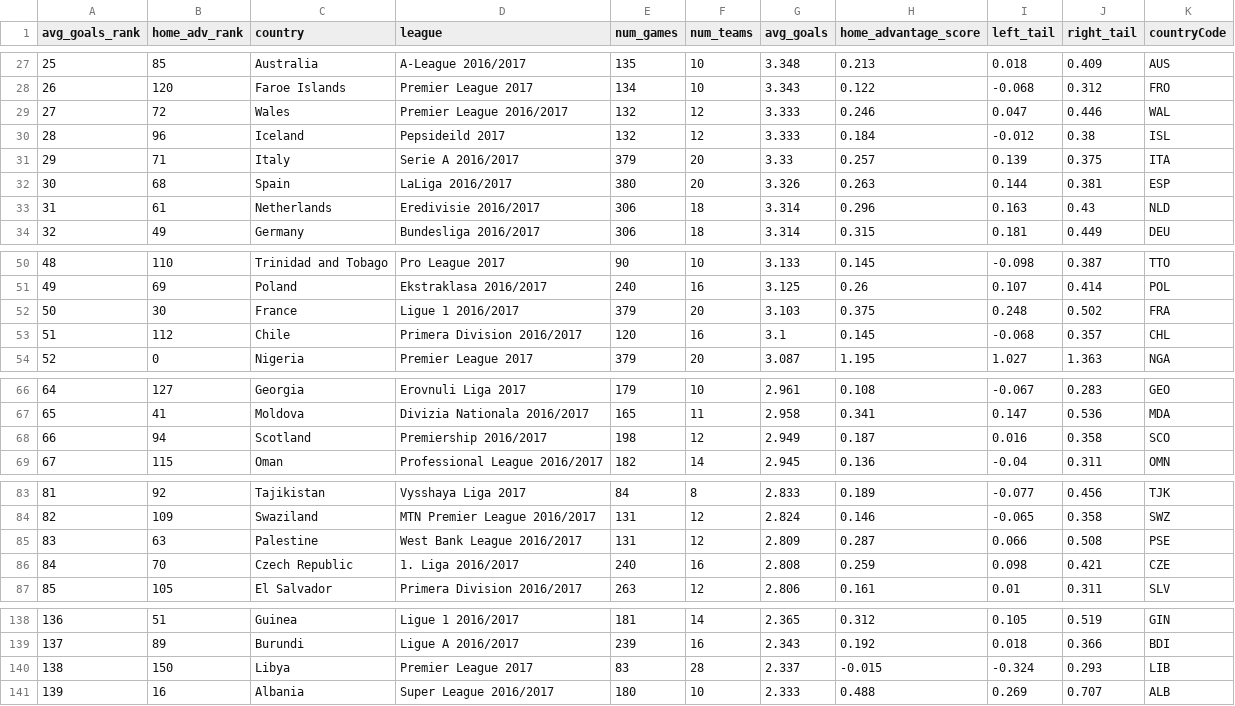
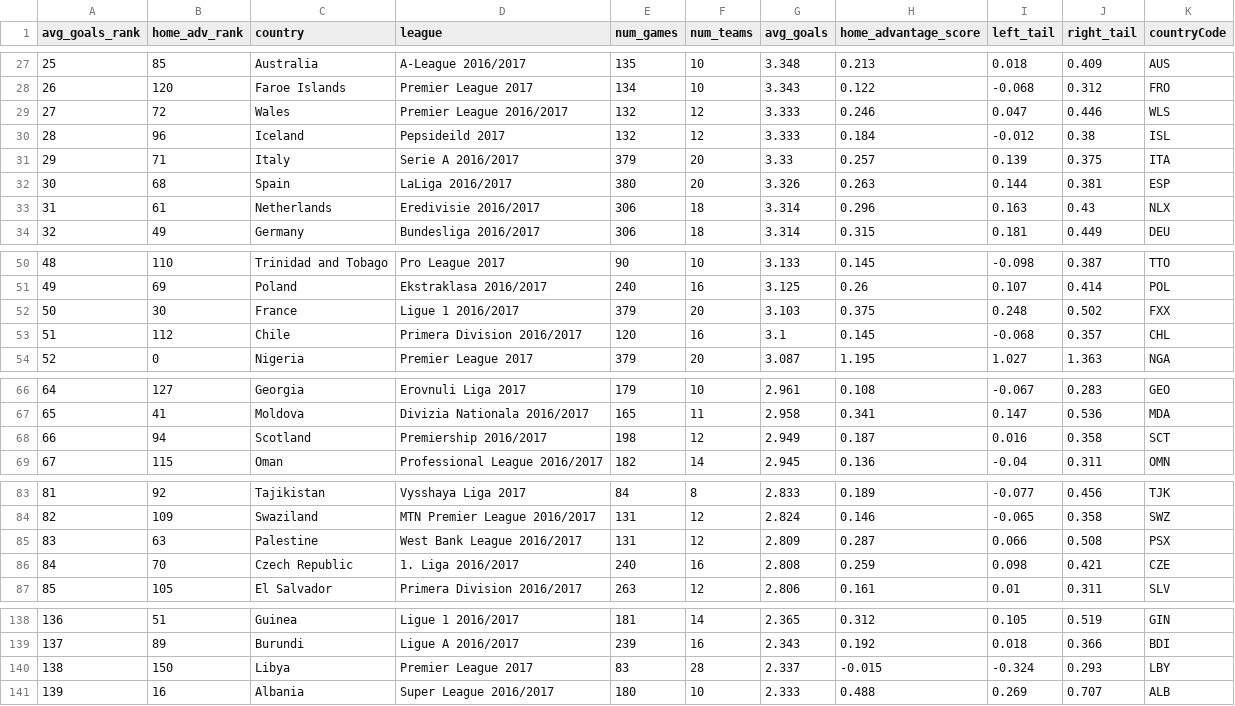
Before and after one commit to redrails/old-blog, a CSV file: _includes/home_advantage.csv, drawn as a sheet; only a part is shown, gaps mark what is left out.

Commit message:
Add files via upload

```diff
--- a/_includes/home_advantage.csv
+++ b/_includes/home_advantage.csv
@@ -28,3 +28,3 @@ avg_goals_rank,home_adv_rank,country,league,num_games,num_teams,avg_goals,home_a
 26,120,Faroe Islands,Premier League 2017,134,10,3.343,0.122,-0.068,0.312,FRO
-27,72,Wales,Premier League 2016/2017,132,12,3.333,0.246,0.047,0.446,WAL
+27,72,Wales,Premier League 2016/2017,132,12,3.333,0.246,0.047,0.446,WLS
 28,96,Iceland,Pepsideild 2017,132,12,3.333,0.184,-0.012,0.38,ISL
@@ -32,3 +32,3 @@ avg_goals_rank,home_adv_rank,country,league,num_games,num_teams,avg_goals,home_a
 30,68,Spain,LaLiga 2016/2017,380,20,3.326,0.263,0.144,0.381,ESP
-31,61,Netherlands,Eredivisie 2016/2017,306,18,3.314,0.296,0.163,0.43,NLD
+31,61,Netherlands,Eredivisie 2016/2017,306,18,3.314,0.296,0.163,0.43,NLX
 32,49,Germany,Bundesliga 2016/2017,306,18,3.314,0.315,0.181,0.449,DEU
@@ -51,3 +51,3 @@ avg_goals_rank,home_adv_rank,country,league,num_games,num_teams,avg_goals,home_a
 49,69,Poland,Ekstraklasa 2016/2017,240,16,3.125,0.26,0.107,0.414,POL
-50,30,France,Ligue 1 2016/2017,379,20,3.103,0.375,0.248,0.502,FRA
+50,30,France,Ligue 1 2016/2017,379,20,3.103,0.375,0.248,0.502,FXX
 51,112,Chile,Primera Division 2016/2017,120,16,3.1,0.145,-0.068,0.357,CHL
@@ -67,3 +67,3 @@ avg_goals_rank,home_adv_rank,country,league,num_games,num_teams,avg_goals,home_a
 65,41,Moldova,Divizia Nationala 2016/2017,165,11,2.958,0.341,0.147,0.536,MDA
-66,94,Scotland,Premiership 2016/2017,198,12,2.949,0.187,0.016,0.358,SCO
+66,94,Scotland,Premiership 2016/2017,198,12,2.949,0.187,0.016,0.358,SCT
 67,115,Oman,Professional League 2016/2017,182,14,2.945,0.136,-0.04,0.311,OMN
@@ -84,3 +84,3 @@ avg_goals_rank,home_adv_rank,country,league,num_games,num_teams,avg_goals,home_a
 82,109,Swaziland,MTN Premier League 2016/2017,131,12,2.824,0.146,-0.065,0.358,SWZ
-83,63,Palestine,West Bank League 2016/2017,131,12,2.809,0.287,0.066,0.508,PSE
+83,63,Palestine,West Bank League 2016/2017,131,12,2.809,0.287,0.066,0.508,PSX
 84,70,Czech Republic,1. Liga 2016/2017,240,16,2.808,0.259,0.098,0.421,CZE
@@ -139,3 +139,3 @@ avg_goals_rank,home_adv_rank,country,league,num_games,num_teams,avg_goals,home_a
 137,89,Burundi,Ligue A 2016/2017,239,16,2.343,0.192,0.018,0.366,BDI
-138,150,Libya,Premier League 2017,83,28,2.337,-0.015,-0.324,0.293,LIB
+138,150,Libya,Premier League 2017,83,28,2.337,-0.015,-0.324,0.293,LBY
 139,16,Albania,Super League 2016/2017,180,10,2.333,0.488,0.269,0.707,ALB
```
